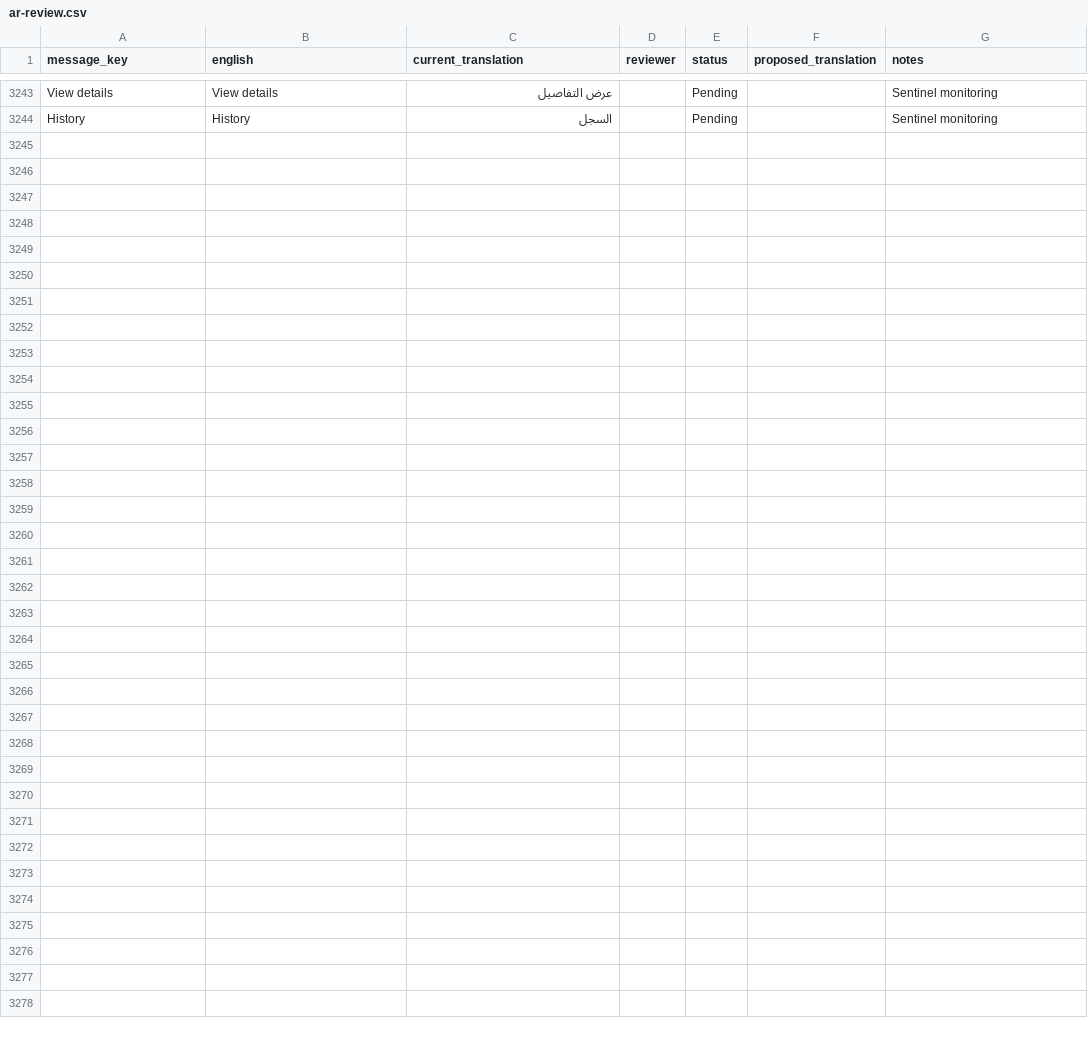
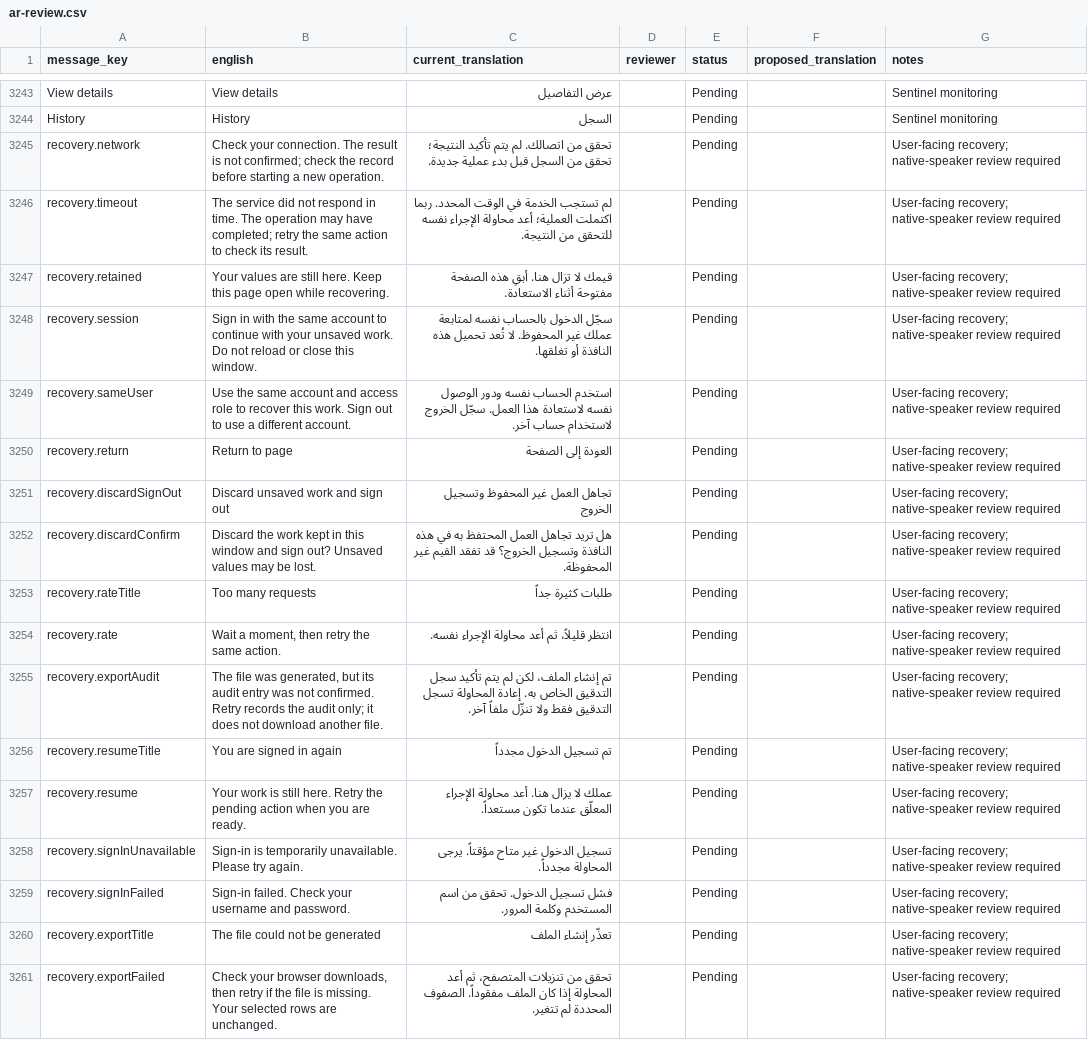
Before and after one commit to IAMPrakashJM/enterprise-fronend, a CSV file: desktop-clients/docs/localization-review/ar-review.csv, drawn as a sheet; only a part is shown, gaps mark what is left out; the diff names each change by its address in the sheet, - before the commit and + after, or states it on an @@ line.

```diff
--- a/desktop-clients/docs/localization-review/ar-review.csv
+++ b/desktop-clients/docs/localization-review/ar-review.csv
+row 3245: recovery.network | Check your connection. The result is not confirmed; check the record before starting a new operation. | تحقق من اتصالك. لم يتم تأكيد النتيجة؛ تحقق من السجل قبل بدء عملية جديدة. |  | Pending |  | User-facing recovery; native-speaker review required
+row 3246: recovery.timeout | The service did not respond in time. The operation may have completed; retry the same action to check its result. | لم تستجب الخدمة في الوقت المحدد. ربما اكتملت العملية؛ أعد محاولة الإجراء نفسه للتحقق من النتيجة. |  | Pending |  | User-facing recovery; native-speaker review required
+row 3247: recovery.retained | Your values are still here. Keep this page open while recovering. | قيمك لا تزال هنا. أبقِ هذه الصفحة مفتوحة أثناء الاستعادة. |  | Pending |  | User-facing recovery; native-speaker review required
+row 3248: recovery.session | Sign in with the same account to continue with your unsaved work. Do not reload or close this window. | سجّل الدخول بالحساب نفسه لمتابعة عملك غير المحفوظ. لا تُعد تحميل هذه النافذة أو تغلقها. |  | Pending |  | User-facing recovery; native-speaker review required
+row 3249: recovery.sameUser | Use the same account and access role to recover this work. Sign out to use a different account. | استخدم الحساب نفسه ودور الوصول نفسه لاستعادة هذا العمل. سجّل الخروج لاستخدام حساب آخر. |  | Pending |  | User-facing recovery; native-speaker review required
+row 3250: recovery.return | Return to page | العودة إلى الصفحة |  | Pending |  | User-facing recovery; native-speaker review required
+row 3251: recovery.discardSignOut | Discard unsaved work and sign out | تجاهل العمل غير المحفوظ وتسجيل الخروج |  | Pending |  | User-facing recovery; native-speaker review required
+row 3252: recovery.discardConfirm | Discard the work kept in this window and sign out? Unsaved values may be lost. | هل تريد تجاهل العمل المحتفظ به في هذه النافذة وتسجيل الخروج؟ قد تفقد القيم غير المحفوظة. |  | Pending |  | User-facing recovery; native-speaker review required
+row 3253: recovery.rateTitle | Too many requests | طلبات كثيرة جداً |  | Pending |  | User-facing recovery; native-speaker review required
+row 3254: recovery.rate | Wait a moment, then retry the same action. | انتظر قليلاً، ثم أعد محاولة الإجراء نفسه. |  | Pending |  | User-facing recovery; native-speaker review required
+row 3255: recovery.exportAudit | The file was generated, but its audit entry was not confirmed. Retry records the audit only; it does not download another file. | تم إنشاء الملف، لكن لم يتم تأكيد سجل التدقيق الخاص به. إعادة المحاولة تسجل التدقيق فقط ولا تنزّل ملفاً آخر. |  | Pending |  | User-facing recovery; native-speaker review required
+row 3256: recovery.resumeTitle | You are signed in again | تم تسجيل الدخول مجدداً |  | Pending |  | User-facing recovery; native-speaker review required
+row 3257: recovery.resume | Your work is still here. Retry the pending action when you are ready. | عملك لا يزال هنا. أعد محاولة الإجراء المعلّق عندما تكون مستعداً. |  | Pending |  | User-facing recovery; native-speaker review required
+row 3258: recovery.signInUnavailable | Sign-in is temporarily unavailable. Please try again. | تسجيل الدخول غير متاح مؤقتاً. يرجى المحاولة مجدداً. |  | Pending |  | User-facing recovery; native-speaker review required
+row 3259: recovery.signInFailed | Sign-in failed. Check your username and password. | فشل تسجيل الدخول. تحقق من اسم المستخدم وكلمة المرور. |  | Pending |  | User-facing recovery; native-speaker review required
+row 3260: recovery.exportTitle | The file could not be generated | تعذّر إنشاء الملف |  | Pending |  | User-facing recovery; native-speaker review required
+row 3261: recovery.exportFailed | Check your browser downloads, then retry if the file is missing. Your selected rows are unchanged. | تحقق من تنزيلات المتصفح، ثم أعد المحاولة إذا كان الملف مفقوداً. الصفوف المحددة لم تتغير. |  | Pending |  | User-facing recovery; native-speaker review required
```
Also changed, not shown: desktop-clients/docs/localization-review/hi-review.csv, desktop-clients/docs/localization-review/ml-review.csv, 44 other files.
